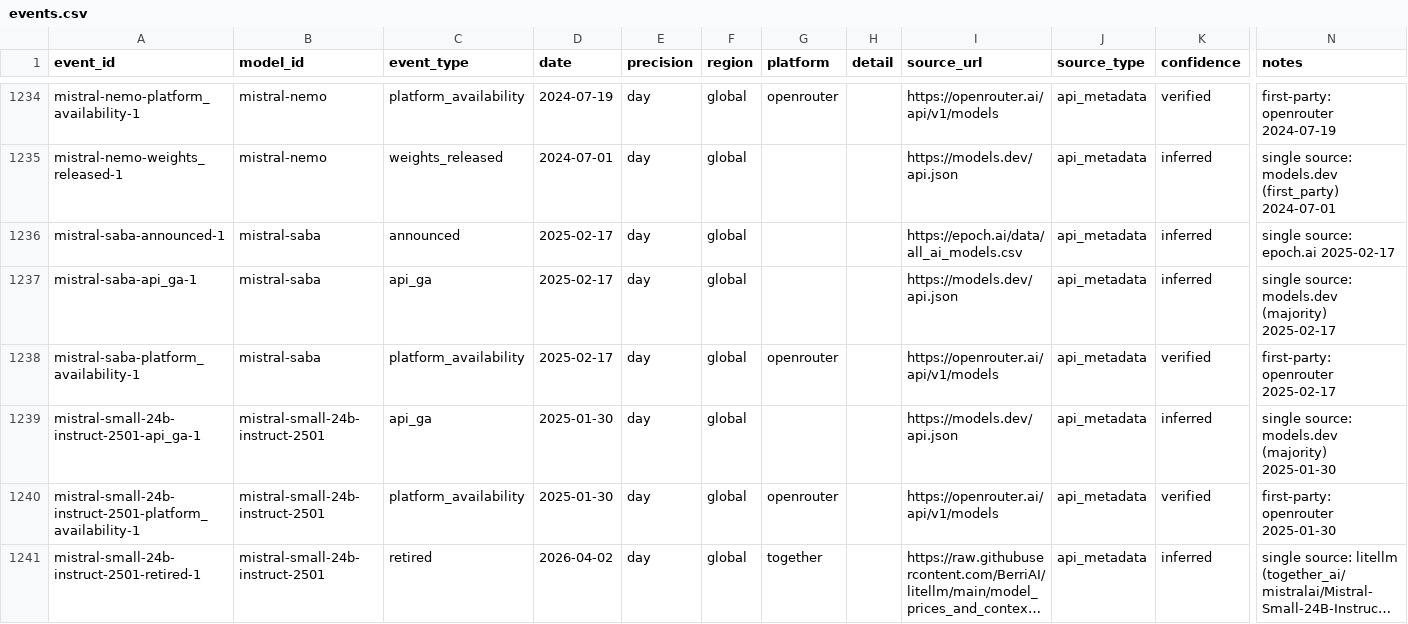
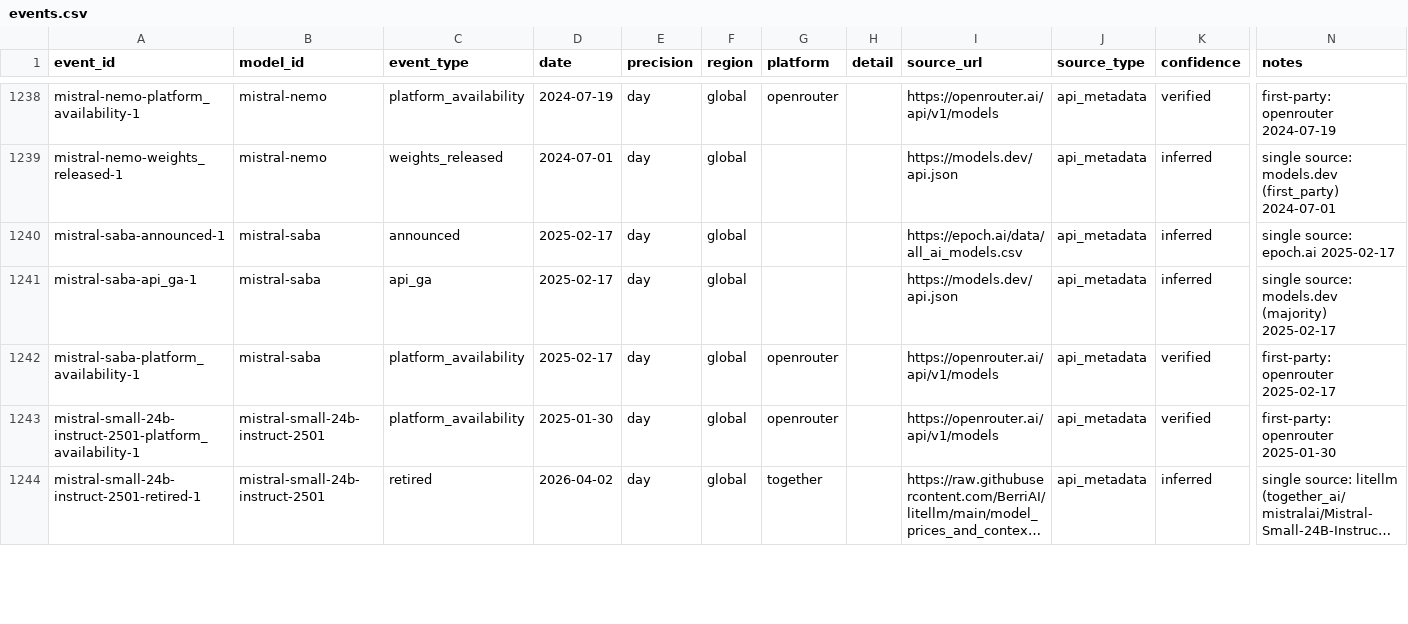
Before and after one commit to YasamanAnsari/llm-ledger, a CSV file: data/core/events.csv, drawn as a sheet; only a part is shown, gaps mark what is left out; long unchanged cells end in …; removed rows and columns are numbered as before the commit, all else as after; rows hold the shown columns only; the diff covers the shown part only; the diff names each change by its address in the sheet, - before the commit and + after, or states it on an @@ line.

```diff
--- a/data/core/events.csv
+++ b/data/core/events.csv
-row 1239: mistral-small-24b-instruct-2501-api_ga-1 | mistral-small-24b-instruct-2501 | api_ga | 2025-01-30 | day | global |  |  | https://models.dev/api.json | api_metadata | inferred | single source: models.dev (majority) 2025-01-30
```
Also changed, not shown: 7 added rows, 1 removed row and 30 edited cells elsewhere in this file, data/core/claims.csv, data/core/models.csv, 22 other files.
